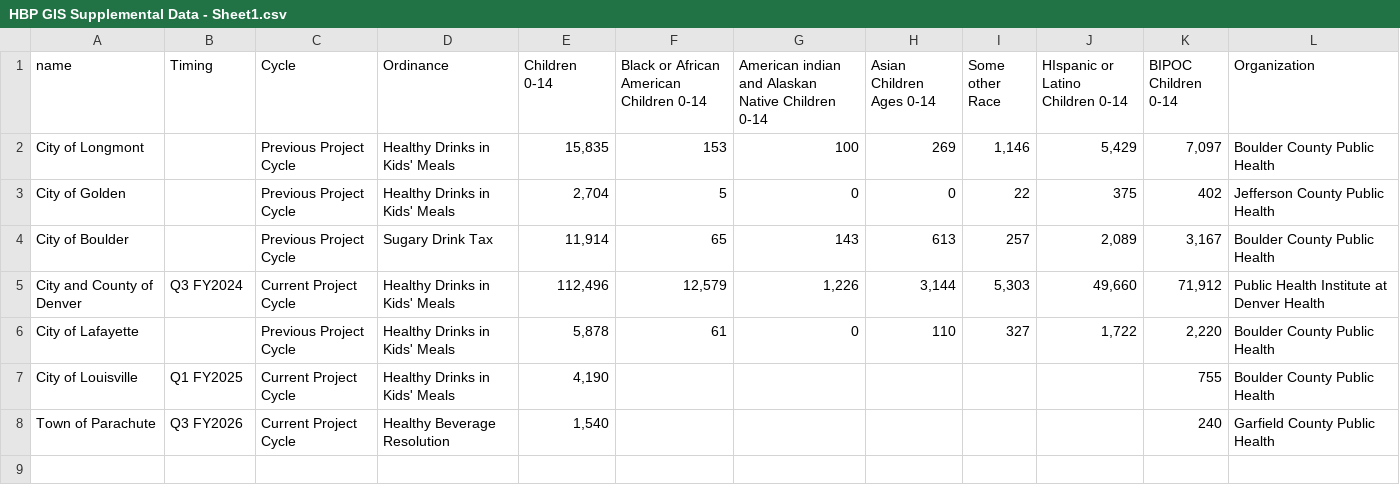
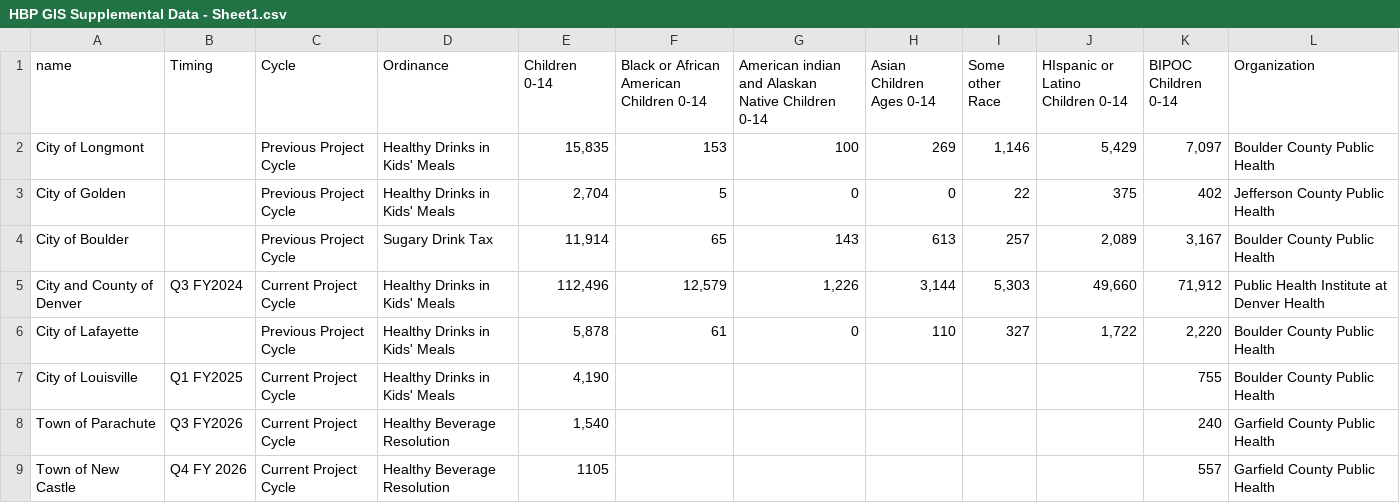
Before and after one commit to aschonhoff/Project-files, a CSV file: HBP GIS Supplemental Data - Sheet1.csv, drawn as a sheet.

Commit message:
Add files via upload

```diff
--- a/HBP GIS Supplemental Data - Sheet1.csv
+++ b/HBP GIS Supplemental Data - Sheet1.csv
@@ -8 +8,2 @@ City of Louisville,Q1 FY2025,Current Project Cycle,Healthy Drinks in Kids' Meals
 Town of Parachute,Q3 FY2026,Current Project Cycle,Healthy Beverage Resolution,"1,540",,,,,,240,Garfield County Public Health
+Town of New Castle,Q4 FY 2026,Current Project Cycle,Healthy Beverage Resolution,1105,,,,,,557,Garfield County Public Health
```
